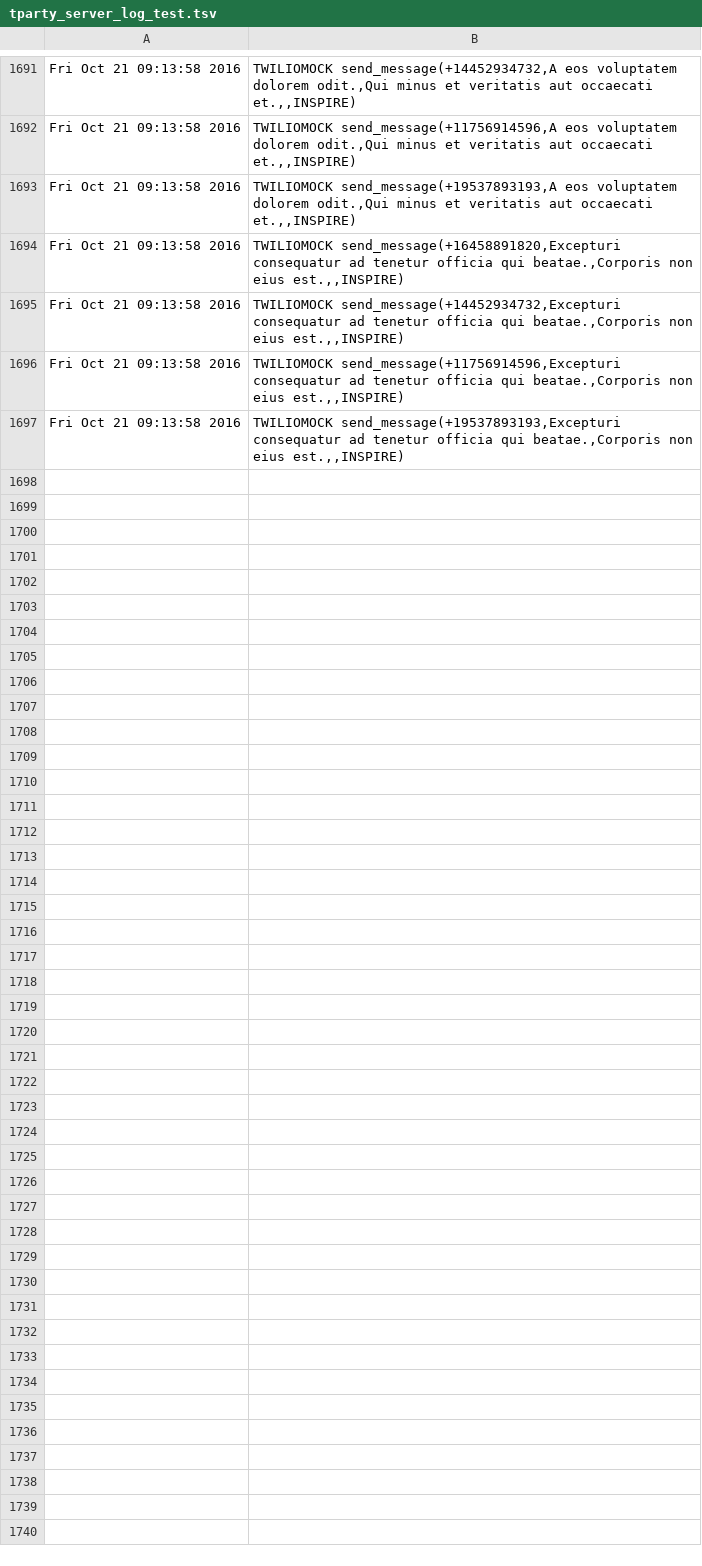
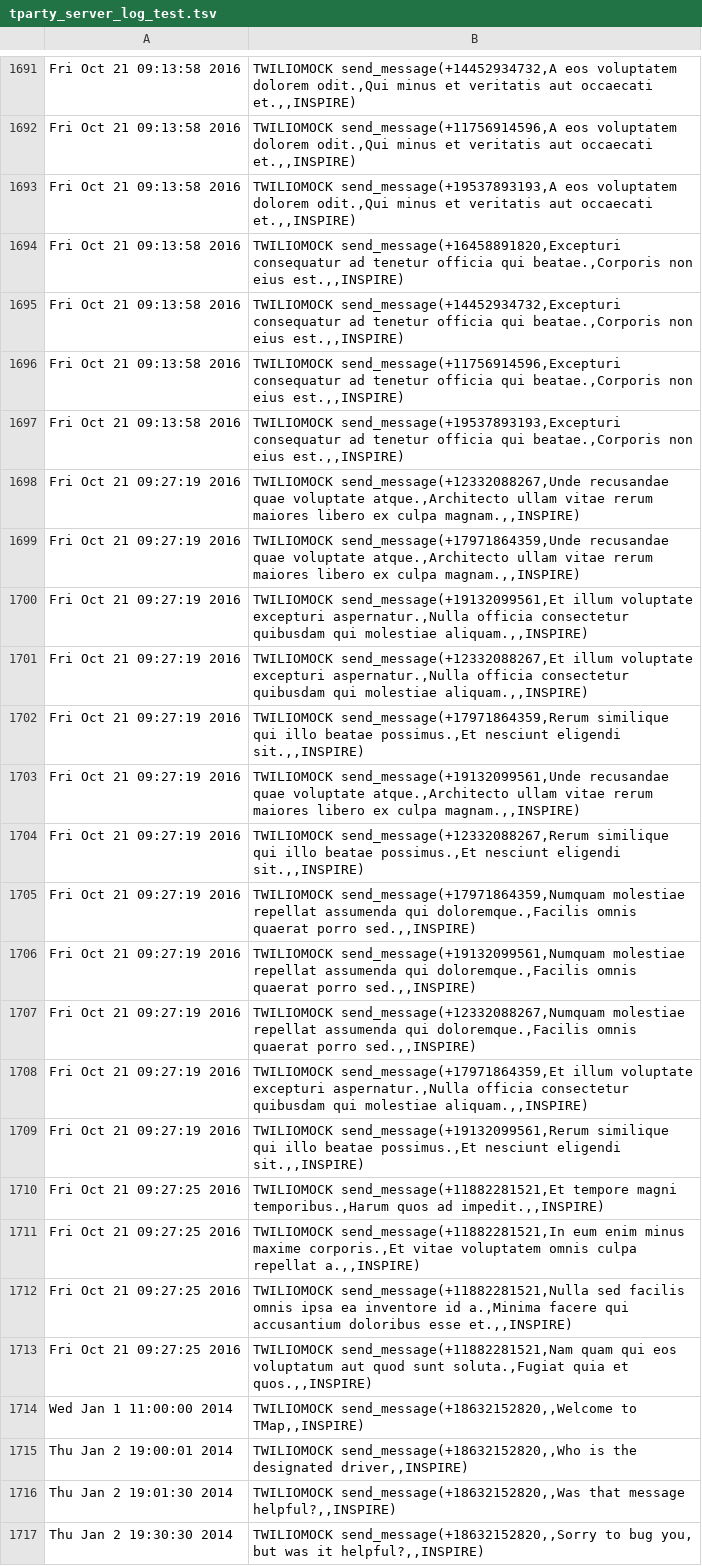
Before and after one commit to webdev36/inspire-next, a TSV file: tparty_server_log_test.tsv, drawn as a sheet; only a part is shown, gaps mark what is left out; the diff covers the shown part only.

```diff
--- a/tparty_server_log_test.tsv
+++ b/tparty_server_log_test.tsv
@@ -1697 +1697,21 @@ Fri Oct 21 09:13:58 2016	TWILIOMOCK send_message(+11756914596,Excepturi consequa
 Fri Oct 21 09:13:58 2016	TWILIOMOCK send_message(+19537893193,Excepturi consequatur ad tenetur officia qui beatae.,Corporis non eius est.,,INSPIRE)
+Fri Oct 21 09:27:19 2016	TWILIOMOCK send_message(+12332088267,Unde recusandae quae voluptate atque.,Architecto ullam vitae rerum maiores libero ex culpa magnam.,,INSPIRE)
+Fri Oct 21 09:27:19 2016	TWILIOMOCK send_message(+17971864359,Unde recusandae quae voluptate atque.,Architecto ullam vitae rerum maiores libero ex culpa magnam.,,INSPIRE)
+Fri Oct 21 09:27:19 2016	TWILIOMOCK send_message(+19132099561,Et illum voluptate excepturi aspernatur.,Nulla officia consectetur quibusdam qui molestiae aliquam.,,INSPIRE)
+Fri Oct 21 09:27:19 2016	TWILIOMOCK send_message(+12332088267,Et illum voluptate excepturi aspernatur.,Nulla officia consectetur quibusdam qui molestiae aliquam.,,INSPIRE)
+Fri Oct 21 09:27:19 2016	TWILIOMOCK send_message(+17971864359,Rerum similique qui illo beatae possimus.,Et nesciunt eligendi sit.,,INSPIRE)
+Fri Oct 21 09:27:19 2016	TWILIOMOCK send_message(+19132099561,Unde recusandae quae voluptate atque.,Architecto ullam vitae rerum maiores libero ex culpa magnam.,,INSPIRE)
+Fri Oct 21 09:27:19 2016	TWILIOMOCK send_message(+12332088267,Rerum similique qui illo beatae possimus.,Et nesciunt eligendi sit.,,INSPIRE)
+Fri Oct 21 09:27:19 2016	TWILIOMOCK send_message(+17971864359,Numquam molestiae repellat assumenda qui doloremque.,Facilis omnis quaerat porro sed.,,INSPIRE)
+Fri Oct 21 09:27:19 2016	TWILIOMOCK send_message(+19132099561,Numquam molestiae repellat assumenda qui doloremque.,Facilis omnis quaerat porro sed.,,INSPIRE)
+Fri Oct 21 09:27:19 2016	TWILIOMOCK send_message(+12332088267,Numquam molestiae repellat assumenda qui doloremque.,Facilis omnis quaerat porro sed.,,INSPIRE)
+Fri Oct 21 09:27:19 2016	TWILIOMOCK send_message(+17971864359,Et illum voluptate excepturi aspernatur.,Nulla officia consectetur quibusdam qui molestiae aliquam.,,INSPIRE)
+Fri Oct 21 09:27:19 2016	TWILIOMOCK send_message(+19132099561,Rerum similique qui illo beatae possimus.,Et nesciunt eligendi sit.,,INSPIRE)
+Fri Oct 21 09:27:25 2016	TWILIOMOCK send_message(+11882281521,Et tempore magni temporibus.,Harum quos ad impedit.,,INSPIRE)
+Fri Oct 21 09:27:25 2016	TWILIOMOCK send_message(+11882281521,In eum enim minus maxime corporis.,Et vitae voluptatem omnis culpa repellat a.,,INSPIRE)
+Fri Oct 21 09:27:25 2016	TWILIOMOCK send_message(+11882281521,Nulla sed facilis omnis ipsa ea inventore id a.,Minima facere qui accusantium doloribus esse et.,,INSPIRE)
+Fri Oct 21 09:27:25 2016	TWILIOMOCK send_message(+11882281521,Nam quam qui eos voluptatum aut quod sunt soluta.,Fugiat quia et quos.,,INSPIRE)
+Wed Jan  1 11:00:00 2014	TWILIOMOCK send_message(+18632152820,,Welcome to TMap,,INSPIRE)
+Thu Jan  2 19:00:01 2014	TWILIOMOCK send_message(+18632152820,,Who is the designated driver,,INSPIRE)
+Thu Jan  2 19:01:30 2014	TWILIOMOCK send_message(+18632152820,,Was that message helpful?,,INSPIRE)
+Thu Jan  2 19:30:30 2014	TWILIOMOCK send_message(+18632152820,,Sorry to bug you, but was it helpful?,,INSPIRE)
```
Also changed, not shown: 16 added rows elsewhere in this file, 5 other files.
